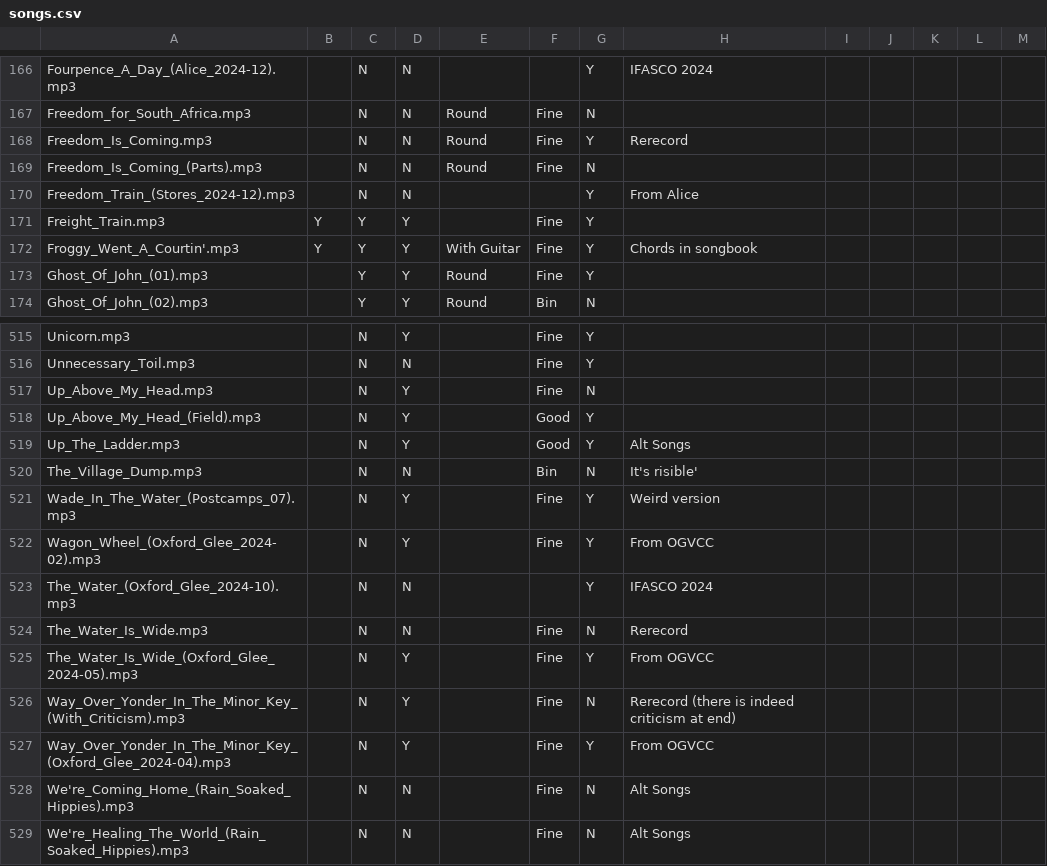
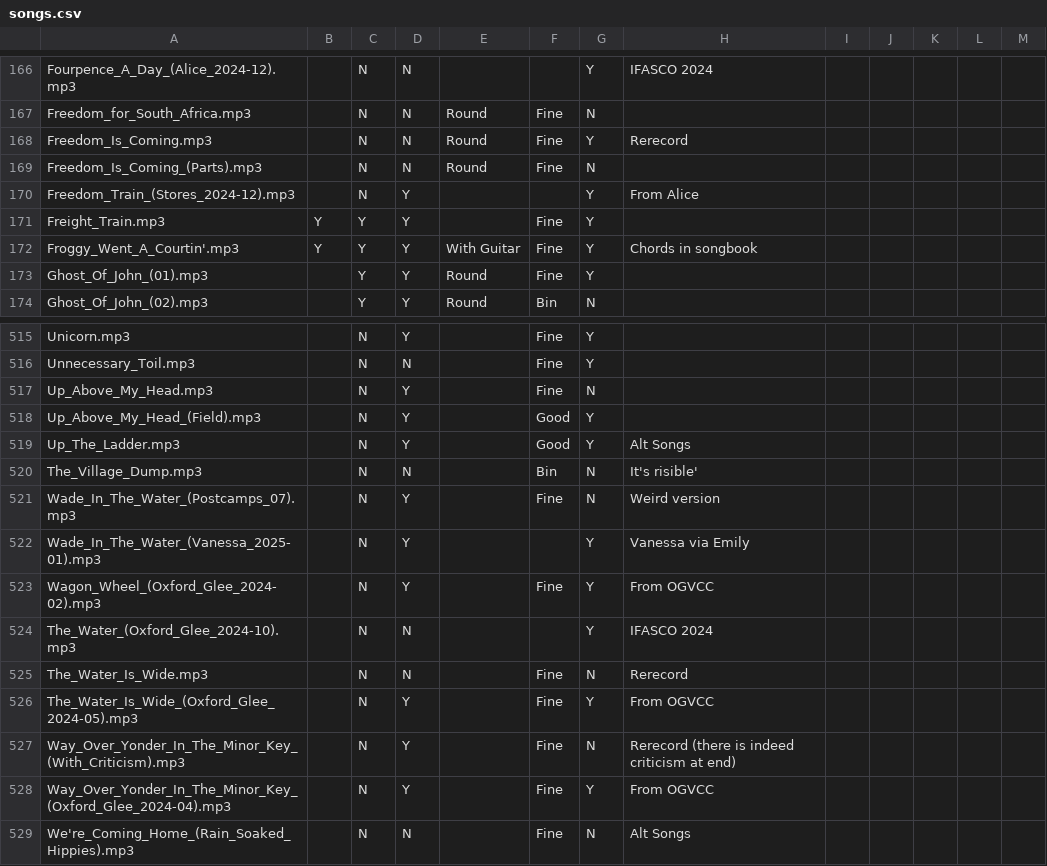
Before and after one commit to Glee-UK/virtualcampfire, a CSV file: songs.csv, drawn as a sheet; only a part is shown, gaps mark what is left out; the shorter side is filled out with more unchanged rows.

```diff
--- a/songs.csv
+++ b/songs.csv
@@ -169,3 +169,3 @@ Freedom_Is_Coming.mp3,,N,N,Round,Fine,Y,Rerecord,,,,,
 Freedom_Is_Coming_(Parts).mp3,,N,N,Round,Fine,N,,,,,,
-Freedom_Train_(Stores_2024-12).mp3,,N,N,,,Y,"From Alice"
+Freedom_Train_(Stores_2024-12).mp3,,N,Y,,,Y,"From Alice"
 Freight_Train.mp3,Y,Y,Y,,Fine,Y,,,,,,
@@ -520,3 +520,4 @@ Up_The_Ladder.mp3,,N,Y,,Good,Y,Alt Songs,,,,,
 The_Village_Dump.mp3,,N,N,,Bin,N,It's risible',,,,,
-Wade_In_The_Water_(Postcamps_07).mp3,,N,Y,,Fine,Y,Weird version,,,,,
+Wade_In_The_Water_(Postcamps_07).mp3,,N,Y,,Fine,N,Weird version,,,,,
+Wade_In_The_Water_(Vanessa_2025-01).mp3,,N,Y,,,Y,"Vanessa via Emily"
 Wagon_Wheel_(Oxford_Glee_2024-02).mp3,,N,Y,,Fine,Y,From OGVCC,,,,,
```
Also changed, not shown: 2 other files.
